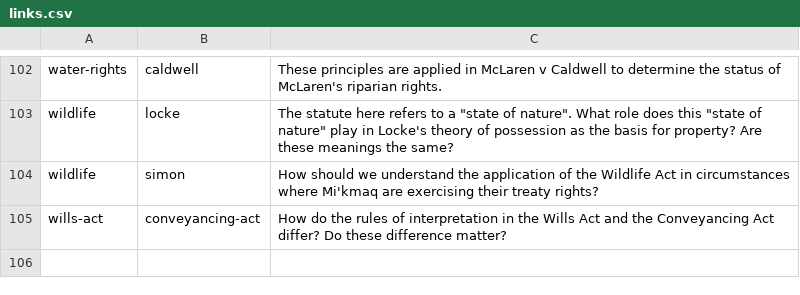
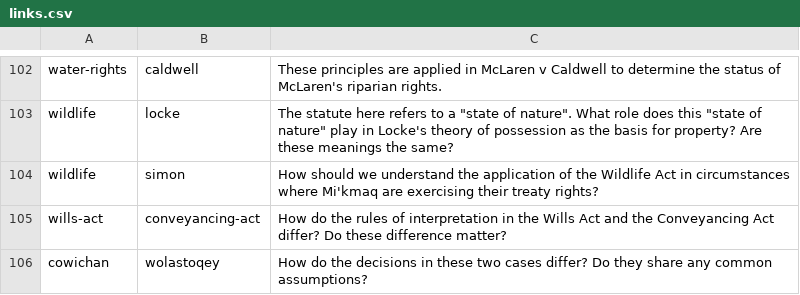
Before and after one commit to radish-es/casebook-property, a CSV file: assets/links.csv, drawn as a sheet; only a part is shown, gaps mark what is left out.

```diff
--- a/assets/links.csv
+++ b/assets/links.csv
@@ -105 +105,2 @@ wildlife,simon,How should we understand the application of the Wildlife Act in c
 wills-act,conveyancing-act,How do the rules of interpretation in the Wills Act and the Conveyancing Act differ? Do these difference matter?
+cowichan,wolastoqey,How do the decisions in these two cases differ? Do they share any common assumptions?
```
Also changed, not shown: 6 other files.
